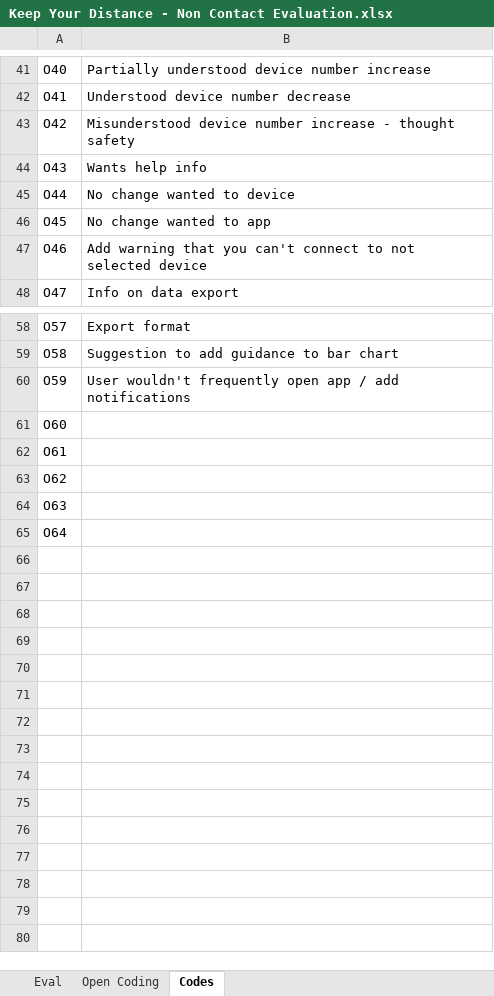
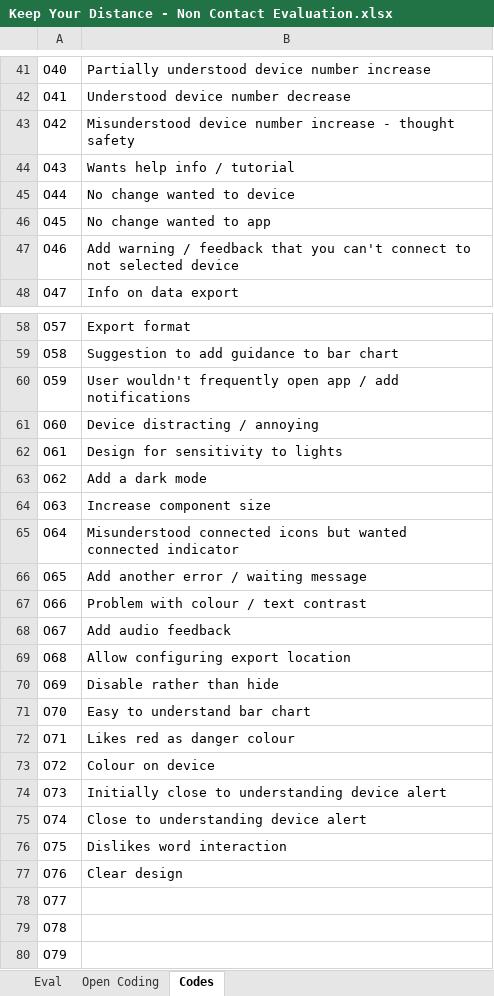
Before and after one commit to RyWilliamson/Keep-Your-Distance, an Excel workbook: data/processed/Keep Your Distance - Non Contact Evaluation.xlsx, sheet Codes, drawn as a sheet; only a part is shown, gaps mark what is left out; values as stored, in another font and other column widths than the file's, no borders; the diff names each change by its address in the sheet, - before the commit and + after, or states it on an @@ line.

```diff
--- a/data/processed/Keep Your Distance - Non Contact Evaluation.xlsx (sheet Codes)
+++ b/data/processed/Keep Your Distance - Non Contact Evaluation.xlsx (sheet Codes)
-B44: Wants help info
+B44: Wants help info / tutorial
-B47: Add warning that you…
+B47: Add warning / feedback that you…
-B61: (empty)
+B61: Device distracting / annoying
-B62: (empty)
+B62: Design for sensitivity to lights
-B63: (empty)
+B63: Add a dark mode
-B64: (empty)
+B64: Increase component size
-B65: (empty)
+B65: Misunderstood connected icons but wanted connected indicator
+row 66: O65 | Add another error / waiting message
+row 67: O66 | Problem with colour / text contrast
+row 68: O67 | Add audio feedback
+row 69: O68 | Allow configuring export location
+row 70: O69 | Disable rather than hide
+row 71: O70 | Easy to understand bar chart
+row 72: O71 | Likes red as danger colour
+row 73: O72 | Colour on device
+row 74: O73 | Initially close to understanding device alert
+row 75: O74 | Close to understanding device alert
+row 76: O75 | Dislikes word interaction
+row 77: O76 | Clear design
+row 78: O77
+row 79: O78
+row 80: O79
```
Also changed, not shown: sheet Open Coding, 1 other file.
